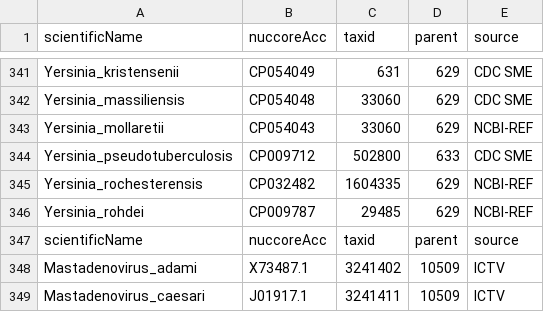
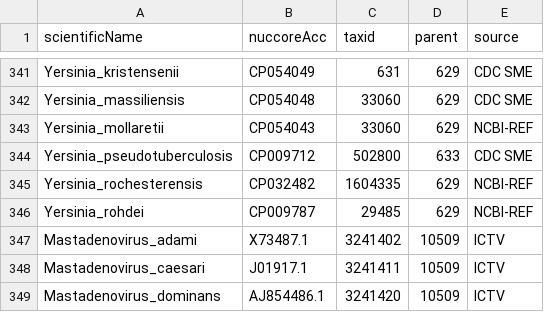
Before and after one commit to lskatz/Kalamari, a TSV file: src/chromosomes.tsv, drawn as a sheet; only a part is shown, gaps mark what is left out; the shorter side is filled out with more unchanged rows.

Commit message:
removed duplicate header row

```diff
--- a/src/chromosomes.tsv
+++ b/src/chromosomes.tsv
@@ -346,3 +346,2 @@ Yersinia_rochesterensis	CP032482	1604335	629	NCBI-REF
 Yersinia_rohdei	CP009787	29485	629	NCBI-REF
-scientificName	nuccoreAcc	taxid	parent	source
 Mastadenovirus_adami	X73487.1	3241402	10509	ICTV
```
